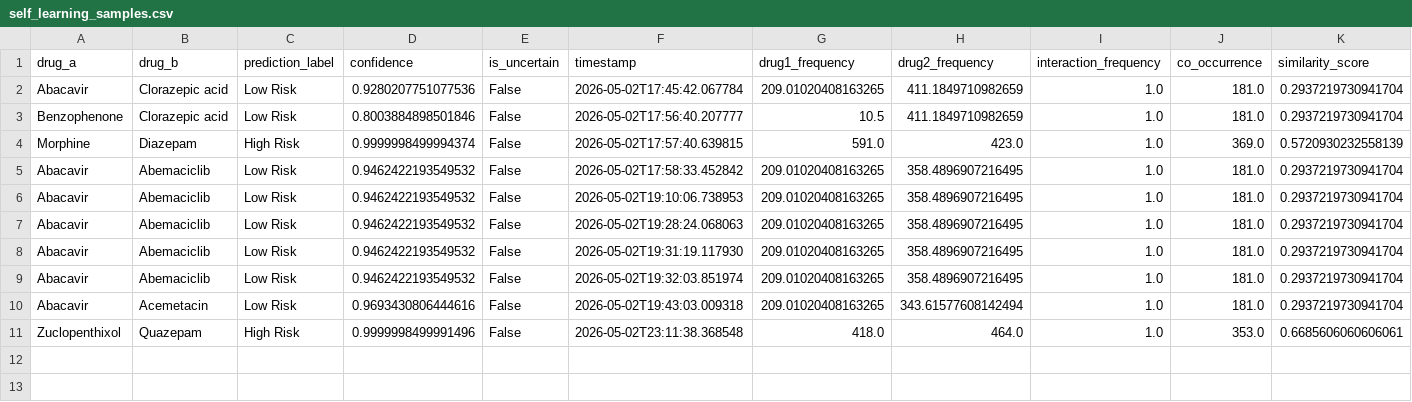
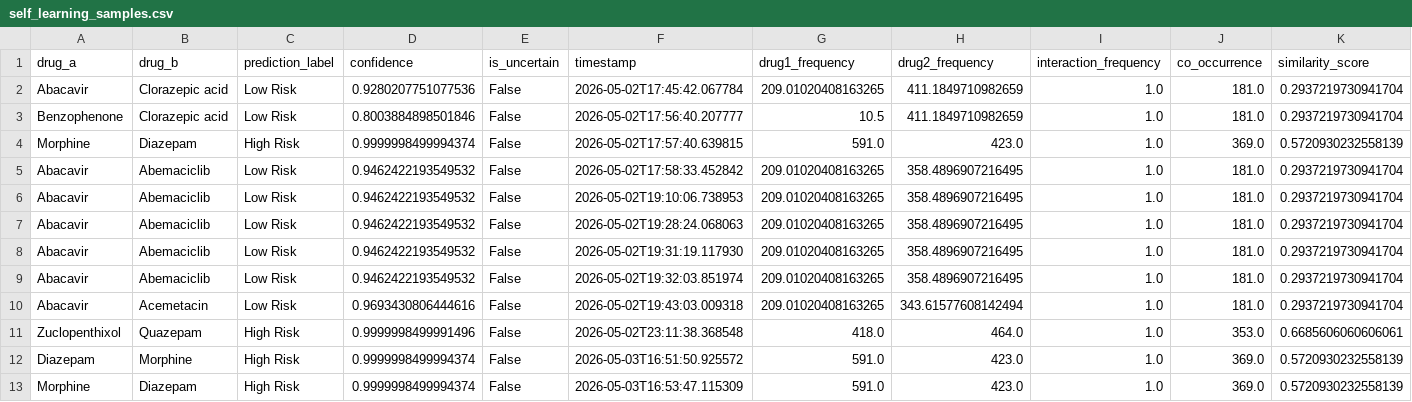
Before and after one commit to Melissiasamir/Melissiasamir-Smart-Drug-Drug-Interaction-Prediction-System, a CSV file: data/self_learning_samples.csv, drawn as a sheet; only a part is shown; rows hold the shown columns only; the diff names each change by its address in the sheet, - before the commit and + after, or states it on an @@ line.

```diff
--- a/data/self_learning_samples.csv
+++ b/data/self_learning_samples.csv
+row 12: Diazepam | Morphine | High Risk | 0.9999998499994374 | False | 2026-05-03T16:51:50.925572 | 591.0 | 423.0 | 1.0 | 369.0 | 0.5720930232558139
+row 13: Morphine | Diazepam | High Risk | 0.9999998499994374 | False | 2026-05-03T16:53:47.115309 | 591.0 | 423.0 | 1.0 | 369.0 | 0.5720930232558139
```
